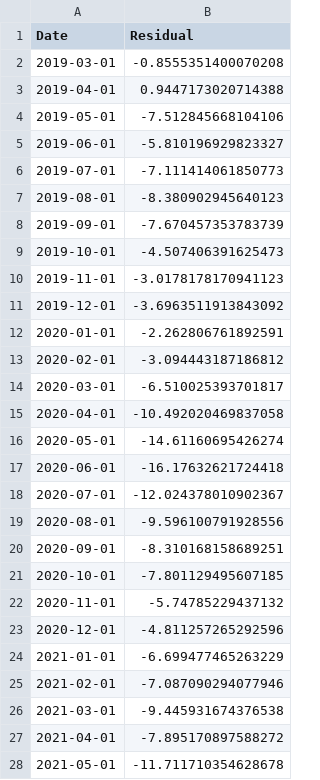
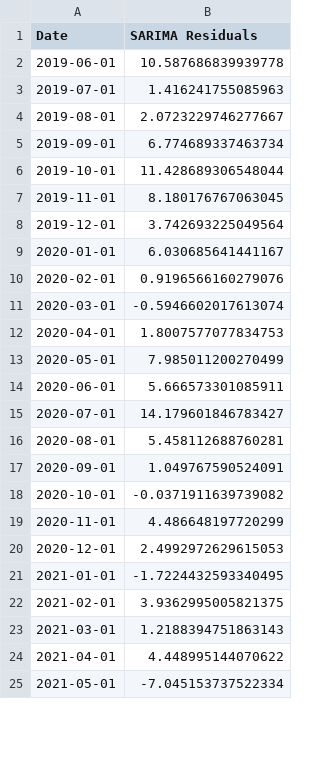
Before and after one commit to Quang260703/Beef-System, a CSV file: sarima_residuals.csv, drawn as a sheet; only a part is shown; the diff covers the shown part only.

Commit message:
Changes to SARIMA model

```diff
--- a/sarima_residuals.csv
+++ b/sarima_residuals.csv
@@ -1,28 +1,25 @@
-Date,Residual
-2019-03-01,-0.8555351400070208
-2019-04-01,0.9447173020714388
-2019-05-01,-7.512845668104106
-2019-06-01,-5.810196929823327
-2019-07-01,-7.111414061850773
-2019-08-01,-8.380902945640123
-2019-09-01,-7.670457353783739
-2019-10-01,-4.507406391625473
-2019-11-01,-3.0178178170941123
-2019-12-01,-3.6963511913843092
-2020-01-01,-2.262806761892591
-2020-02-01,-3.094443187186812
-2020-03-01,-6.510025393701817
-2020-04-01,-10.492020469837058
-2020-05-01,-14.61160695426274
-2020-06-01,-16.17632621724418
-2020-07-01,-12.024378010902367
-2020-08-01,-9.596100791928556
-2020-09-01,-8.310168158689251
-2020-10-01,-7.801129495607185
-2020-11-01,-5.74785229437132
-2020-12-01,-4.811257265292596
-2021-01-01,-6.699477465263229
-2021-02-01,-7.087090294077946
-2021-03-01,-9.445931674376538
-2021-04-01,-7.895170897588272
-2021-05-01,-11.711710354628678
+Date,SARIMA Residuals
+2019-06-01,10.587686839939778
+2019-07-01,1.416241755085963
+2019-08-01,2.0723229746277667
+2019-09-01,6.774689337463734
+2019-10-01,11.428689306548044
+2019-11-01,8.180176767063045
+2019-12-01,3.742693225049564
+2020-01-01,6.030685641441167
+2020-02-01,0.9196566160279076
+2020-03-01,-0.5946602017613074
+2020-04-01,1.8007577077834753
+2020-05-01,7.985011200270499
+2020-06-01,5.666573301085911
+2020-07-01,14.179601846783427
+2020-08-01,5.458112688760281
+2020-09-01,1.049767590524091
+2020-10-01,-0.0371911639739082
+2020-11-01,4.486648197720299
+2020-12-01,2.4992972629615053
+2021-01-01,-1.7224432593340495
+2021-02-01,3.9362995005821375
+2021-03-01,1.2188394751863143
+2021-04-01,4.448995144070622
+2021-05-01,-7.045153737522334
```
Also changed, not shown: 43 edited cells elsewhere in this file, svr_forecast_results.csv, 8 other files.
